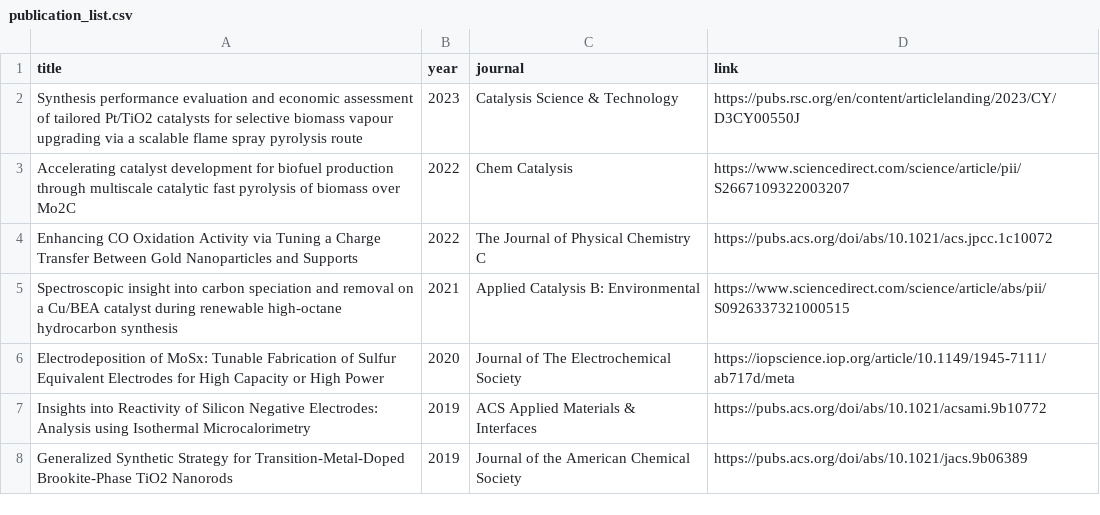
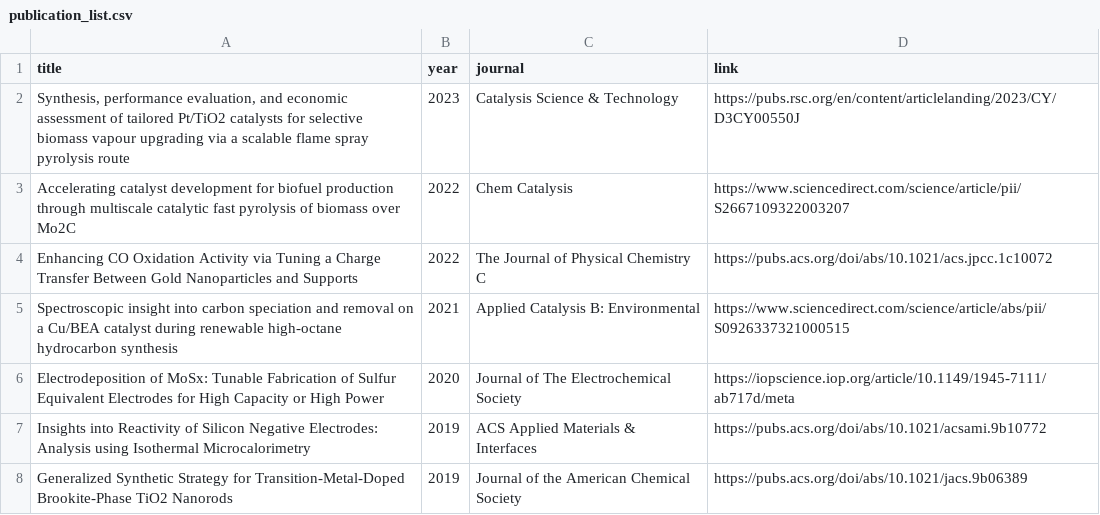
Before and after one commit to wqygh/wqygh.github.io, a CSV file: asset/data/publication_list.csv, drawn as a sheet; only a part is shown.

Commit message:
Update publication_list.csv

```diff
--- a/asset/data/publication_list.csv
+++ b/asset/data/publication_list.csv
@@ -1,3 +1,3 @@
 title,year,journal,link
-Synthesis performance evaluation and economic assessment of tailored Pt/TiO2 catalysts for selective biomass vapour upgrading via a scalable flame spray pyrolysis route,2023,Catalysis Science & Technology,https://pubs.rsc.org/en/content/articlelanding/2023/CY/D3CY00550J
+"Synthesis, performance evaluation, and economic assessment of tailored Pt/TiO2 catalysts for selective biomass vapour upgrading via a scalable flame spray pyrolysis route",2023,Catalysis Science & Technology,https://pubs.rsc.org/en/content/articlelanding/2023/CY/D3CY00550J
 Accelerating catalyst development for biofuel production through multiscale catalytic fast pyrolysis of biomass over Mo2C,2022,Chem Catalysis,https://www.sciencedirect.com/science/article/pii/S2667109322003207
```
